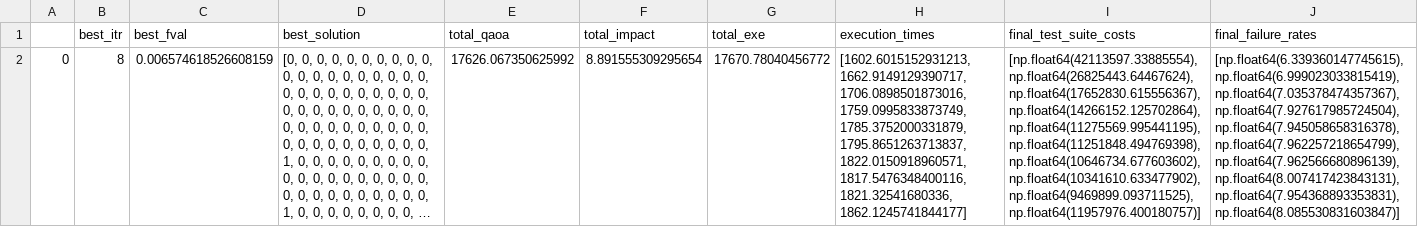
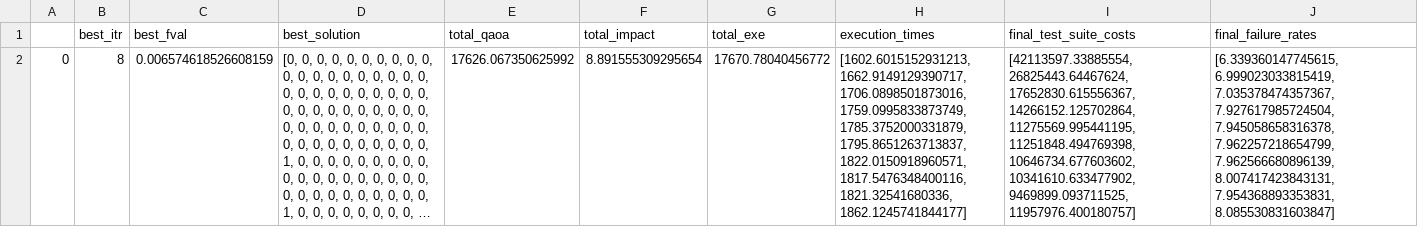
Before and after one commit to AntonioTrovato/SelectQAOA, a CSV file: results/igdec_qaoa/noise/qaoa_1/gsdtsr/size_7/10/solution.csv, drawn as a sheet; long unchanged cells end in …; the diff names each change by its address in the sheet, - before the commit and + after, or states it on an @@ line.

```diff
--- a/results/igdec_qaoa/noise/qaoa_1/gsdtsr/size_7/10/solution.csv
+++ b/results/igdec_qaoa/noise/qaoa_1/gsdtsr/size_7/10/solution.csv
-I2 (final_test_suite_costs): [np.float64(42113597.33885554), np.float64(26825443.64467624), np.float64(17652830.615556367), np.float64(14266152.125702864), np.float64(11275569.995441195), np.float64(11251848.494769398), np.float64(10646734.677603602), np.float64(10341610.633477902), np.float64(9469899.093711525), np.float64(11957976.400180757)]
+I2 (final_test_suite_costs): [42113597.33885554, 26825443.64467624, 17652830.615556367, 14266152.125702864, 11275569.995441195, 11251848.494769398, 10646734.677603602, 10341610.633477902, 9469899.093711525, 11957976.400180757]
-J2 (final_failure_rates): [np.float64(6.339360147745615), np.float64(6.999023033815419), np.float64(7.035378474357367), np.float64(7.927617985724504), np.float64(7.945058658316378), np.float64(7.962257218654799), np.float64(7.962566680896139), np.float64(8.007417423843131), np.float64(7.954368893353831), np.float64(8.085530831603847)]
+J2 (final_failure_rates): [6.339360147745615, 6.999023033815419, 7.035378474357367, 7.927617985724504, 7.945058658316378, 7.962257218654799, 7.962566680896139, 8.007417423843131, 7.954368893353831, 8.085530831603847]
```
Also changed, not shown: results/igdec_qaoa/noise/qaoa_1/elevator_one/size_7/10/solution.csv, results/igdec_qaoa/noise/qaoa_1/elevator_two/size_7/10/solution.csv, 2 other files.
